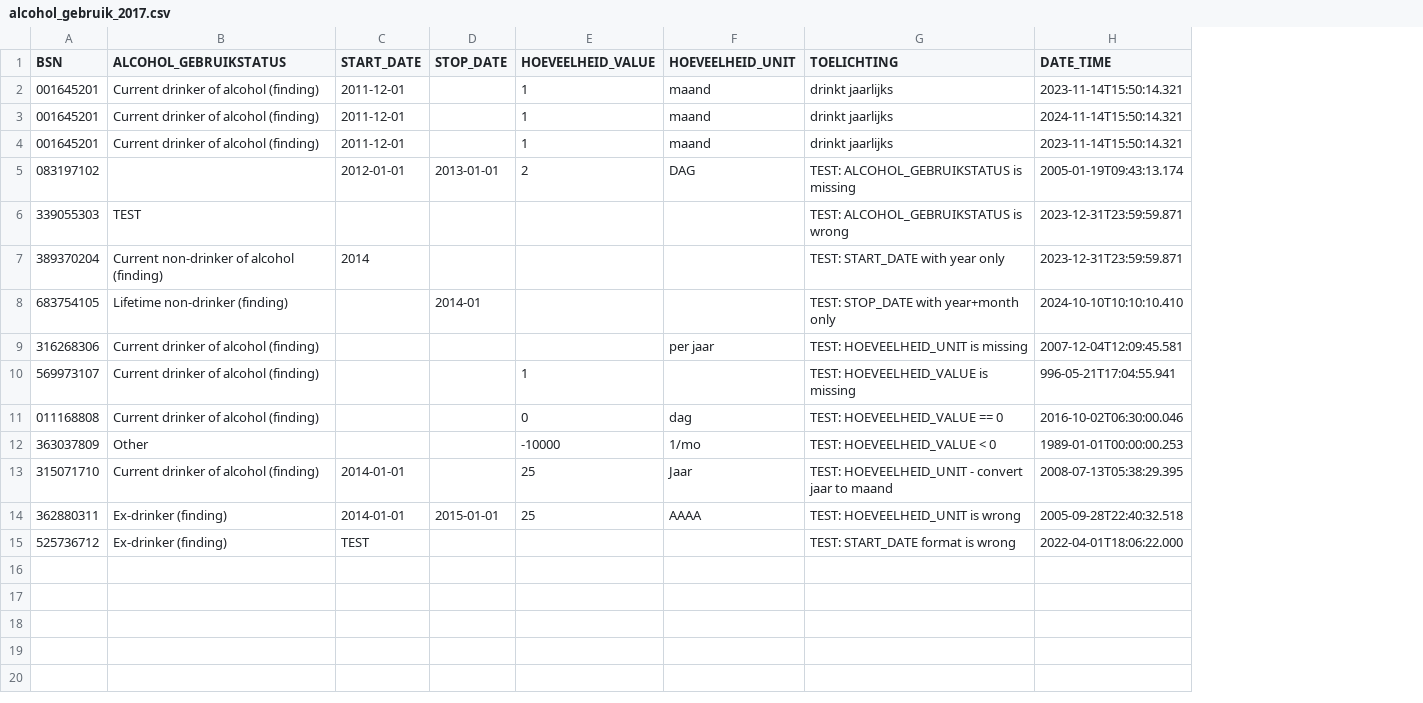
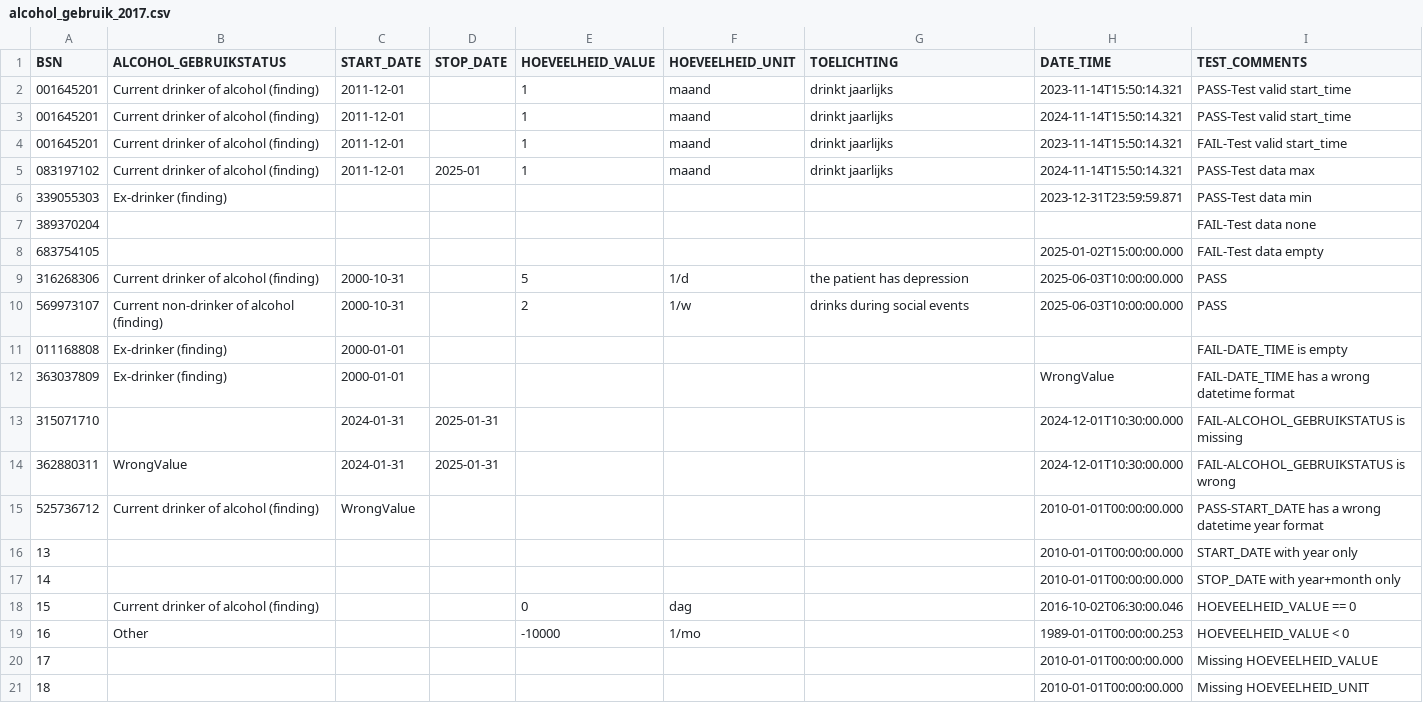
Before and after one commit to MaastrichtUniversity/docker-health, a CSV file: data/test-demo-data/csv/alcohol_gebruik_2017.csv, drawn as a sheet; only a part is shown; removed rows and columns are numbered as before the commit, all else as after; the diff covers the shown part only; the diff names each change by its address in the sheet, - before the commit and + after, or states it on an @@ line.

Commit message:
Update alcohol gebruik datasets to follow convention (WIP) [DHHDP-871, DHHDP-1006] WIP: Need to finish remaining tests

```diff
--- a/data/test-demo-data/csv/alcohol_gebruik_2017.csv
+++ b/data/test-demo-data/csv/alcohol_gebruik_2017.csv
+column I (TEST_COMMENTS), rows 2-4: PASS-Test valid start_time | PASS-Test valid start_time | FAIL-Test valid start_time; row 6: PASS-Test data min; row 9: PASS; rows 18-19: HOEVEELHEID_VALUE == 0 | HOEVEELHEID_VALUE < 0
-row 5: 083197102 |  | 2012-01-01 | 2013-01-01 | 2 | DAG | TEST: ALCOHOL_GEBRUIKSTATUS is missing | 2005-01-19T09:43:13.174
+row 5: 083197102 | Current drinker of alcohol (finding) | 2011-12-01 | 2025-01 | 1 | maand | drinkt jaarlijks | 2024-11-14T15:50:14.321 | PASS-Test data max
-B6 (ALCOHOL_GEBRUIKSTATUS): TEST
+B6 (ALCOHOL_GEBRUIKSTATUS): Ex-drinker (finding)
-G6 (TOELICHTING): TEST: ALCOHOL_GEBRUIKSTATUS is wrong
+G6 (TOELICHTING): (empty)
-row 7: 389370204 | Current non-drinker of alcohol (finding) | 2014 |  |  |  | TEST: START_DATE with year only | 2023-12-31T23:59:59.871
-row 8: 683754105 | Lifetime non-drinker (finding) |  | 2014-01 |  |  | TEST: STOP_DATE with year+month only | 2024-10-10T10:10:10.410
+row 7: 389370204 |  |  |  |  |  |  |  | FAIL-Test data none
+row 8: 683754105 |  |  |  |  |  |  | 2025-01-02T15:00:00.000 | FAIL-Test data empty
-C9 (START_DATE): (empty)
+C9 (START_DATE): 2000-10-31
-E9 (HOEVEELHEID_VALUE): (empty)
+E9 (HOEVEELHEID_VALUE): 5
-F9 (HOEVEELHEID_UNIT): per jaar
+F9 (HOEVEELHEID_UNIT): 1/d
-G9 (TOELICHTING): TEST: HOEVEELHEID_UNIT is missing
+G9 (TOELICHTING): the patient has depression
-H9 (DATE_TIME): 2007-12-04T12:09:45.581
+H9 (DATE_TIME): 2025-06-03T10:00:00.000
-row 10: 569973107 | Current drinker of alcohol (finding) |  |  | 1 |  | TEST: HOEVEELHEID_VALUE is missing | 996-05-21T17:04:55.941
+row 10: 569973107 | Current non-drinker of alcohol (finding) | 2000-10-31 |  | 2 | 1/w | drinks during social events | 2025-06-03T10:00:00.000 | PASS
+row 11: 011168808 | Ex-drinker (finding) | 2000-01-01 |  |  |  |  |  | FAIL-DATE_TIME is empty
+row 12: 363037809 | Ex-drinker (finding) | 2000-01-01 |  |  |  |  | WrongValue | FAIL-DATE_TIME has a wrong datetime format
+row 13: 315071710 |  | 2024-01-31 | 2025-01-31 |  |  |  | 2024-12-01T10:30:00.000 | FAIL-ALCOHOL_GEBRUIKSTATUS is missing
+row 14: 362880311 | WrongValue | 2024-01-31 | 2025-01-31 |  |  |  | 2024-12-01T10:30:00.000 | FAIL-ALCOHOL_GEBRUIKSTATUS is wrong
+row 15: 525736712 | Current drinker of alcohol (finding) | WrongValue |  |  |  |  | 2010-01-01T00:00:00.000 | PASS-START_DATE has a wrong datetime year format
+row 16: 13 |  |  |  |  |  |  | 2010-01-01T00:00:00.000 | START_DATE with year only
+row 17: 14 |  |  |  |  |  |  | 2010-01-01T00:00:00.000 | STOP_DATE with year+month only
-A18 (BSN): 011168808
+A18 (BSN): 15
-G18 (TOELICHTING): TEST: HOEVEELHEID_VALUE == 0
+G18 (TOELICHTING): (empty)
-A19 (BSN): 363037809
+A19 (BSN): 16
-G19 (TOELICHTING): TEST: HOEVEELHEID_VALUE < 0
+G19 (TOELICHTING): (empty)
-row 13: 315071710 | Current drinker of alcohol (finding) | 2014-01-01 |  | 25 | Jaar | TEST: HOEVEELHEID_UNIT - convert jaar to maand | 2008-07-13T05:38:29.395
-row 14: 362880311 | Ex-drinker (finding) | 2014-01-01 | 2015-01-01 | 25 | AAAA | TEST: HOEVEELHEID_UNIT is wrong | 2005-09-28T22:40:32.518
-row 15: 525736712 | Ex-drinker (finding) | TEST |  |  |  | TEST: START_DATE format is wrong | 2022-04-01T18:06:22.000
+row 20: 17 |  |  |  |  |  |  | 2010-01-01T00:00:00.000 | Missing HOEVEELHEID_VALUE
+row 21: 18 |  |  |  |  |  |  | 2010-01-01T00:00:00.000 | Missing HOEVEELHEID_UNIT
```
Also changed, not shown: 2 added rows elsewhere in this file, data/test-demo-data/csv/alcohol_gebruik_2023.csv.
